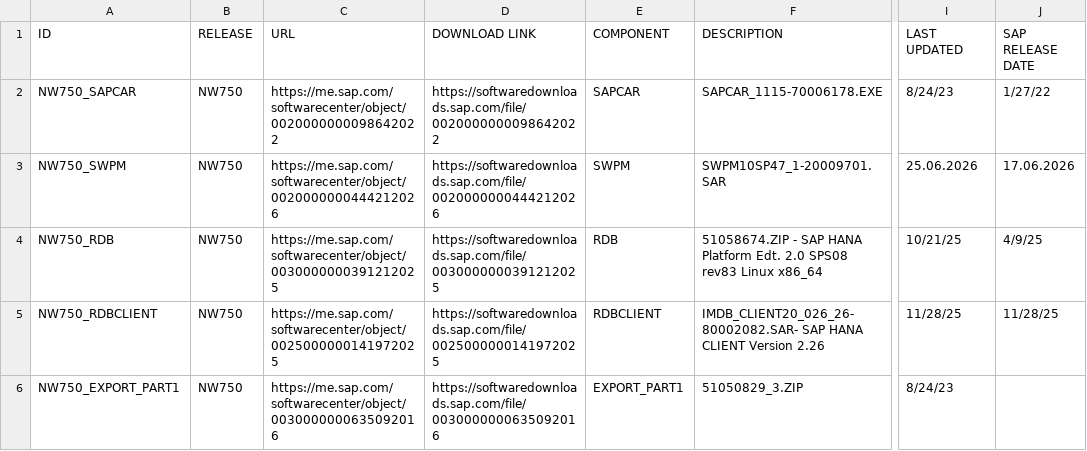
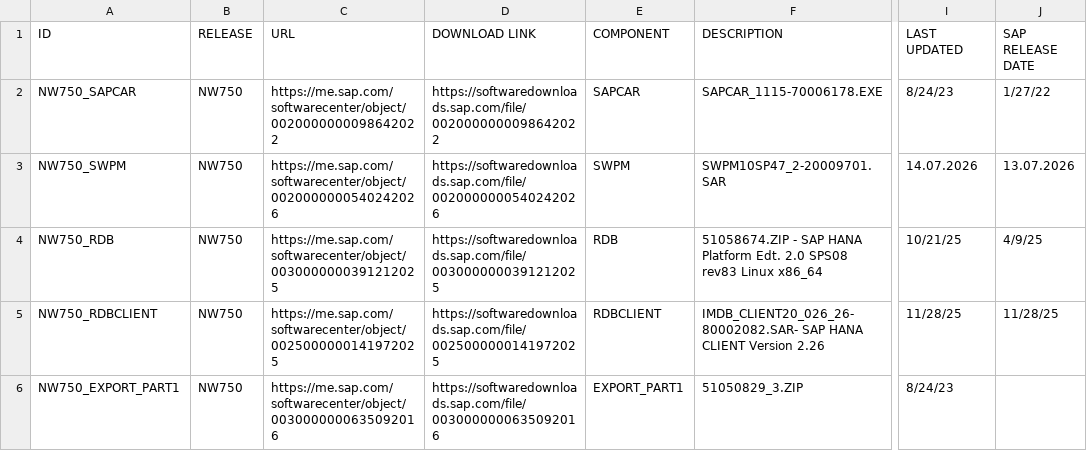
Before and after one commit to awslabs/aws-sap-automation, a CSV file: software_download/links.csv, drawn as a sheet; only a part is shown, gaps mark what is left out; the diff covers the shown part only; the diff names each change by its address in the sheet, - before the commit and + after, or states it on an @@ line.

```diff
--- a/software_download/links.csv
+++ b/software_download/links.csv
-C3 (URL): https://me.sap.com/softwarecenter/object/0020000000444212026
+C3 (URL): https://me.sap.com/softwarecenter/object/0020000000540242026
-D3 (DOWNLOAD LINK): https://softwaredownloads.sap.com/file/0020000000444212026
+D3 (DOWNLOAD LINK): https://softwaredownloads.sap.com/file/0020000000540242026
-F3 (DESCRIPTION): SWPM10SP47_1-20009701.SAR
+F3 (DESCRIPTION): SWPM10SP47_2-20009701.SAR
-I3 (LAST UPDATED): 25.06.2026
+I3 (LAST UPDATED): 14.07.2026
-J3 (SAP RELEASE DATE): 17.06.2026
+J3 (SAP RELEASE DATE): 13.07.2026
```
Also changed, not shown: 95 edited cells elsewhere in this file.
